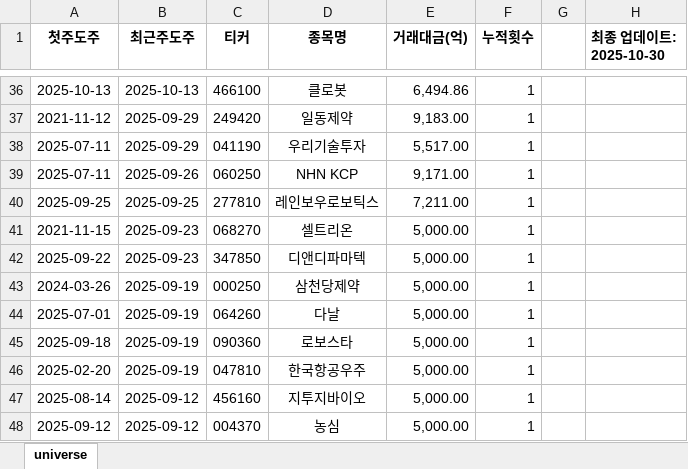
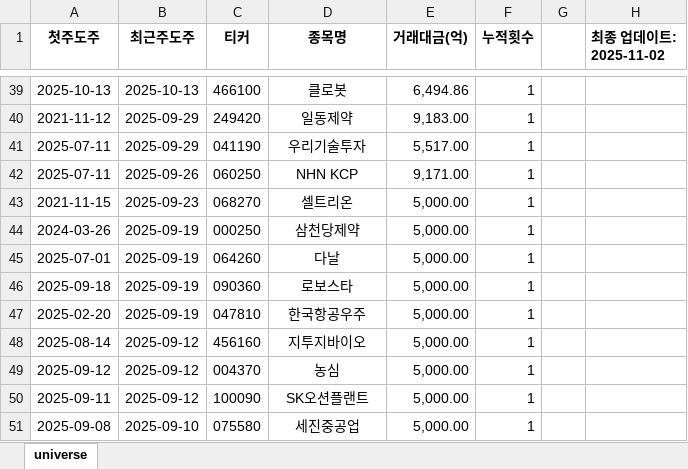
Before and after one commit to Logani-bot/S12, an Excel workbook: output/turnover_universe.xlsx, sheet universe, drawn as a sheet; only a part is shown, gaps mark what is left out; the shorter side is filled out with more unchanged rows; values as stored, in another font and other column widths than the file's, no borders; removed rows and columns are numbered as before the commit, all else as after; the diff covers the shown part only; the diff names each change by its address in the sheet, - before the commit and + after, or states it on an @@ line.

```diff
--- a/output/turnover_universe.xlsx (sheet universe)
+++ b/output/turnover_universe.xlsx (sheet universe)
-H1: 최종 업데이트: 2025-10-30
+H1: 최종 업데이트: 2025-11-02
-row 40: 2025-09-25 | 2025-09-25 | 277810 | 레인보우로보틱스 | 7,211.00 | 1
-row 42: 2025-09-22 | 2025-09-23 | 347850 | 디앤디파마텍 | 5,000.00 | 1
```
Also changed, not shown: 7 added rows, 4 removed rows and 18 edited cells elsewhere in this sheet, output/trading_signals.xlsx, 32 other files.
